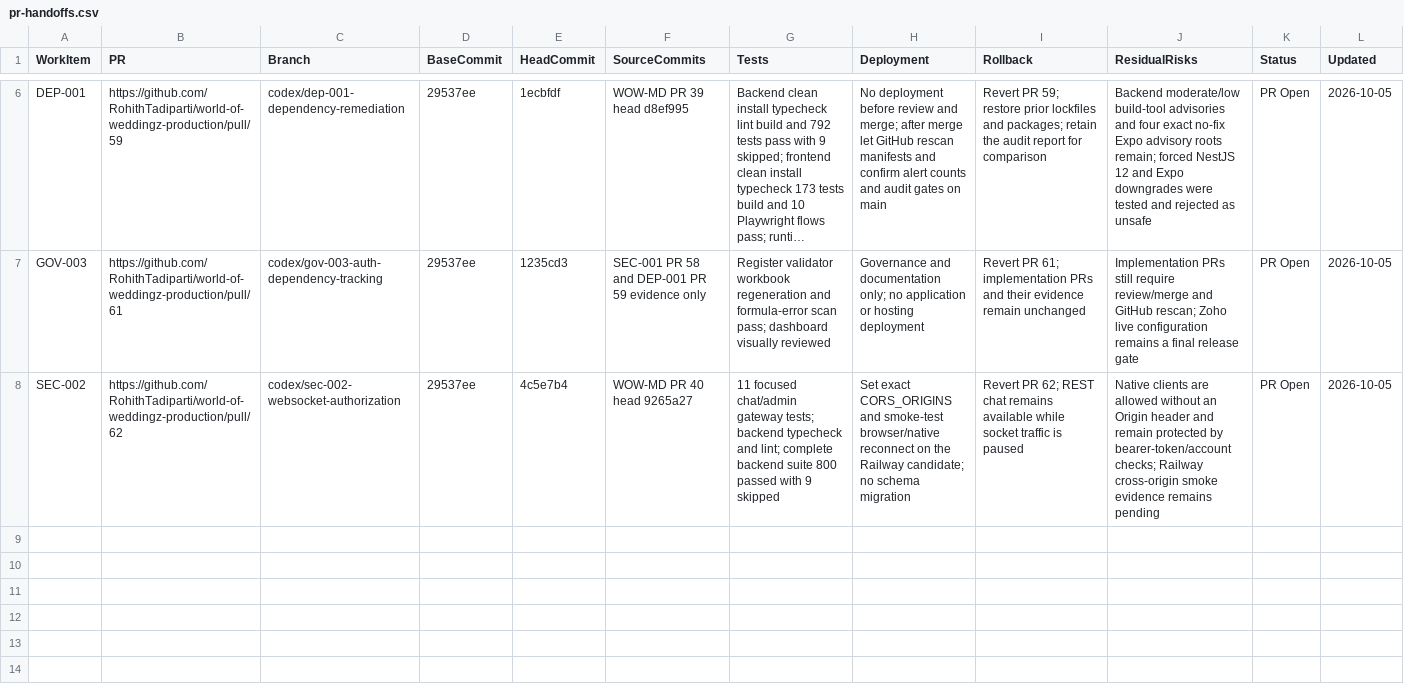
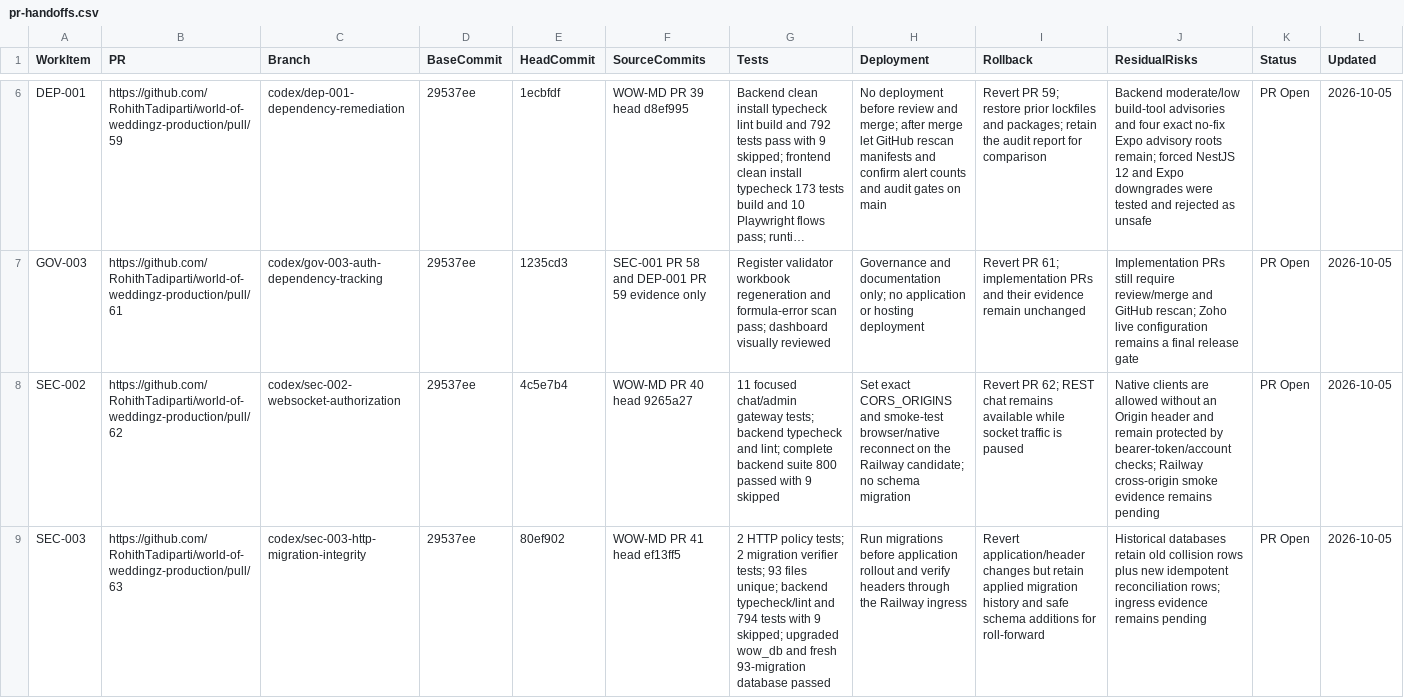
Before and after one commit to RohithTadiparti/world-of-weddingz-production, a CSV file: docs/tracking/registers/pr-handoffs.csv, drawn as a sheet; only a part is shown, gaps mark what is left out; long unchanged cells end in …; the diff names each change by its address in the sheet, - before the commit and + after, or states it on an @@ line.

Commit message:
[SEC-003] Harden HTTP startup and migration integrity (#63)
* fix: harden startup and migration ordering

* docs: record SEC-003 verification evidence

---------

Co-authored-by: RohithTadiparti <326478345+RohithTadiparti@users.noreply.github.com>

```diff
--- a/docs/tracking/registers/pr-handoffs.csv
+++ b/docs/tracking/registers/pr-handoffs.csv
+row 9: SEC-003 | https://github.com/RohithTadiparti/world-of-weddingz-production/pull/63 | codex/sec-003-http-migration-integrity | 29537ee | 80ef902 | WOW-MD PR 41 head ef13ff5 | 2 HTTP policy tests; 2 migration verifier tests; 93 files unique; backend typecheck/lint and 794 tests with 9 skipped; upgraded wow_db and fresh 93-migration database passed | Run migrations before application rollout and verify headers through the Railway ingress | Revert application/header changes but retain applied migration history and safe schema additions for roll-forward | Historical databases retain old collision rows plus new idempotent reconciliation rows; ingress evidence remains pending | PR Open | 2026-10-05
```
Also changed, not shown: docs/tracking/registers/open-items.csv, docs/tracking/registers/test-inventory.csv, 9 other files.
